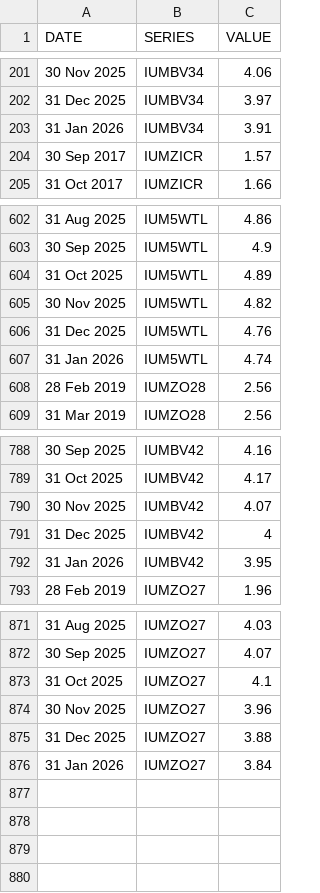
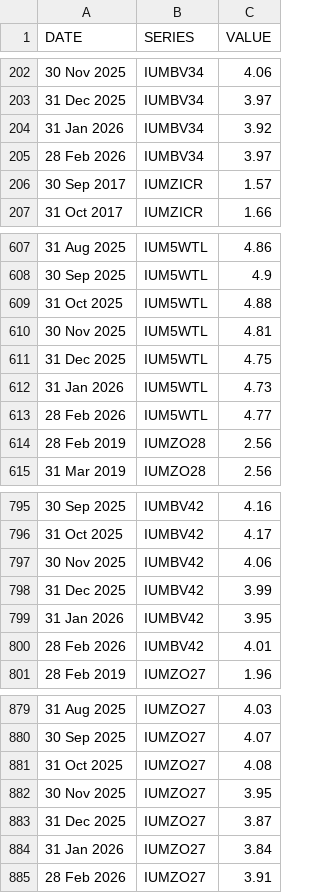
Before and after one commit to ONSdigital/bank-of-england-flat-data, a CSV file: boe.csv, drawn as a sheet; only a part is shown, gaps mark what is left out; the diff covers the shown part only.

```diff
--- a/boe.csv
+++ b/boe.csv
@@ -202,3 +203,4 @@ DATE,SERIES,VALUE
 31 Dec 2025,IUMBV34,3.97
-31 Jan 2026,IUMBV34,3.91
+31 Jan 2026,IUMBV34,3.92
+28 Feb 2026,IUMBV34,3.97
 30 Sep 2017,IUMZICR,1.57
@@ -603,6 +608,7 @@ DATE,SERIES,VALUE
 30 Sep 2025,IUM5WTL,4.9
-31 Oct 2025,IUM5WTL,4.89
-30 Nov 2025,IUM5WTL,4.82
-31 Dec 2025,IUM5WTL,4.76
-31 Jan 2026,IUM5WTL,4.74
+31 Oct 2025,IUM5WTL,4.88
+30 Nov 2025,IUM5WTL,4.81
+31 Dec 2025,IUM5WTL,4.75
+31 Jan 2026,IUM5WTL,4.73
+28 Feb 2026,IUM5WTL,4.77
 28 Feb 2019,IUMZO28,2.56
@@ -789,5 +796,6 @@ DATE,SERIES,VALUE
 31 Oct 2025,IUMBV42,4.17
-30 Nov 2025,IUMBV42,4.07
-31 Dec 2025,IUMBV42,4
+30 Nov 2025,IUMBV42,4.06
+31 Dec 2025,IUMBV42,3.99
 31 Jan 2026,IUMBV42,3.95
+28 Feb 2026,IUMBV42,4.01
 28 Feb 2019,IUMZO27,1.96
@@ -872,5 +880,6 @@ DATE,SERIES,VALUE
 30 Sep 2025,IUMZO27,4.07
-31 Oct 2025,IUMZO27,4.1
-30 Nov 2025,IUMZO27,3.96
-31 Dec 2025,IUMZO27,3.88
+31 Oct 2025,IUMZO27,4.08
+30 Nov 2025,IUMZO27,3.95
+31 Dec 2025,IUMZO27,3.87
 31 Jan 2026,IUMZO27,3.84
+28 Feb 2026,IUMZO27,3.91
```
Also changed, not shown: 5 added rows and 2 edited cells elsewhere in this file, 1 other file.
